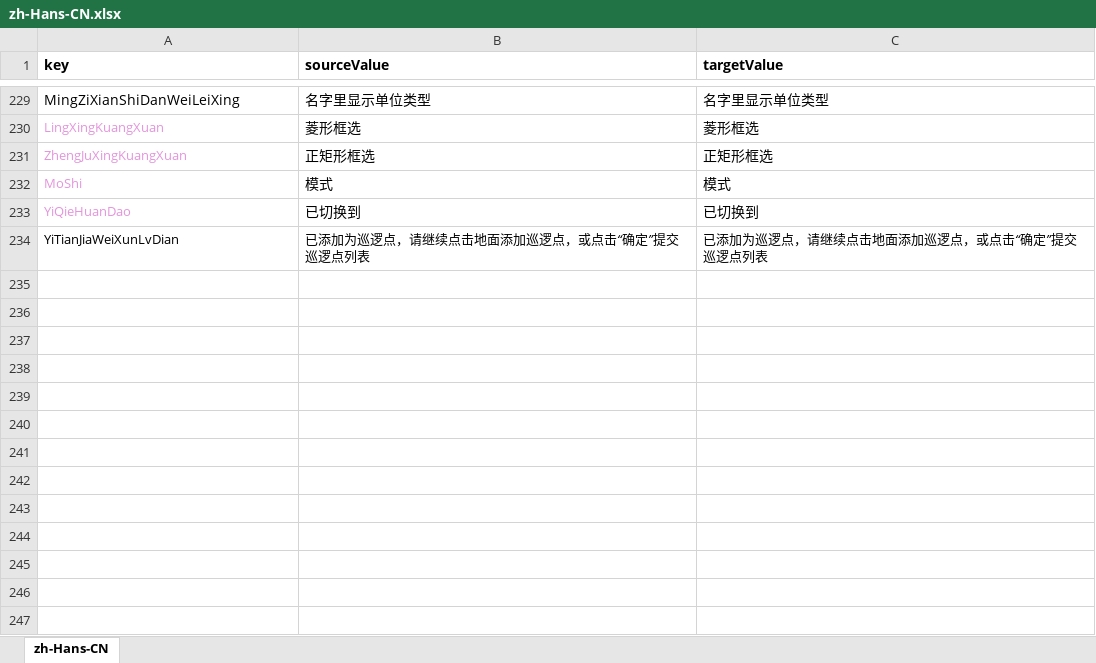
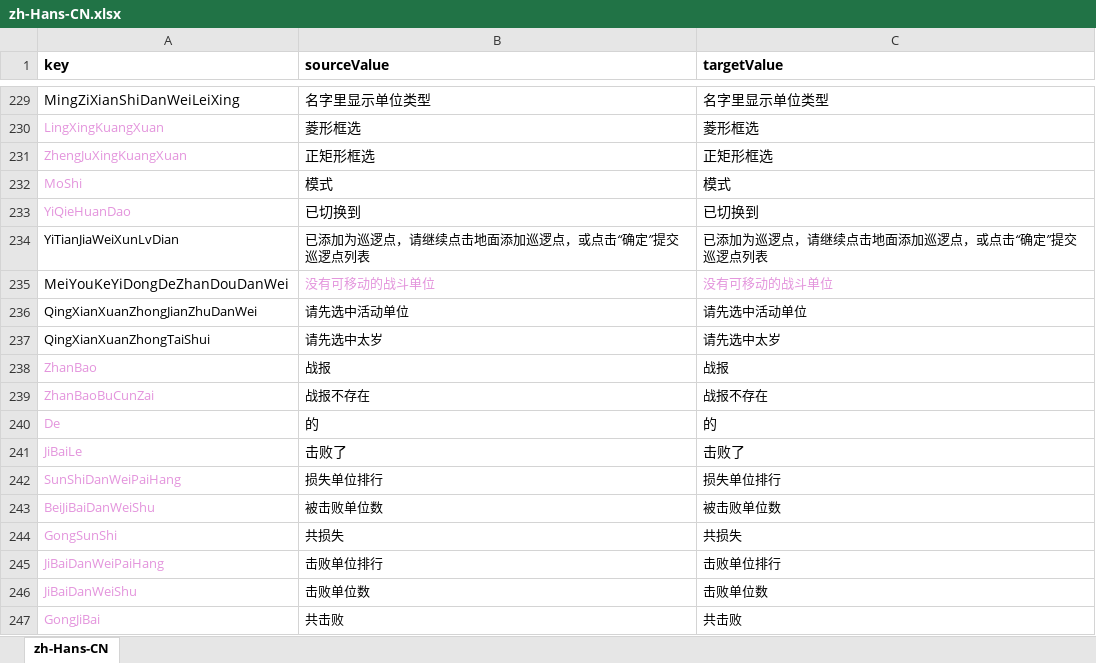
Before and after one commit to 544898458/cocos-creator38-demo, an Excel workbook: assets/翻译/zh-Hans-CN.xlsx, sheet zh-Hans-CN, drawn as a sheet; only a part is shown, gaps mark what is left out; values as stored, in another font and other column widths than the file's, no borders; the diff names each change by its address in the sheet, - before the commit and + after, or states it on an @@ line.

```diff
--- a/assets/翻译/zh-Hans-CN.xlsx (sheet zh-Hans-CN)
+++ b/assets/翻译/zh-Hans-CN.xlsx (sheet zh-Hans-CN)
+row 235: MeiYouKeYiDongDeZhanDouDanWei | 没有可移动的战斗单位 | 没有可移动的战斗单位
+row 236: QingXianXuanZhongJianZhuDanWei | 请先选中活动单位 | 请先选中活动单位
+row 237: QingXianXuanZhongTaiShui | 请先选中太岁 | 请先选中太岁
+row 238: ZhanBao | 战报 | 战报
+row 239: ZhanBaoBuCunZai | 战报不存在 | 战报不存在
+row 240: De | 的 | 的
+row 241: JiBaiLe | 击败了 | 击败了
+row 242: SunShiDanWeiPaiHang | 损失单位排行 | 损失单位排行
+row 243: BeiJiBaiDanWeiShu | 被击败单位数 | 被击败单位数
+row 244: GongSunShi | 共损失 | 共损失
+row 245: JiBaiDanWeiPaiHang | 击败单位排行 | 击败单位排行
+row 246: JiBaiDanWeiShu | 击败单位数 | 击败单位数
+row 247: GongJiBai | 共击败 | 共击败
```
Also changed, not shown: assets/翻译/en-US.xlsx, 11 other files.
